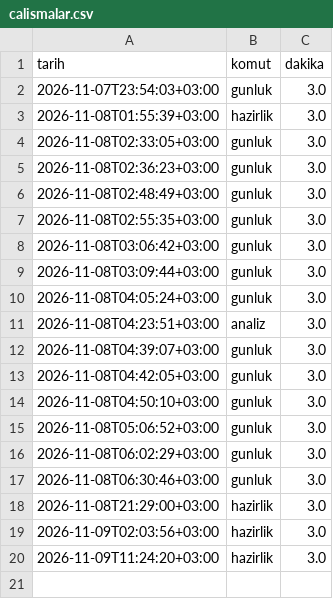
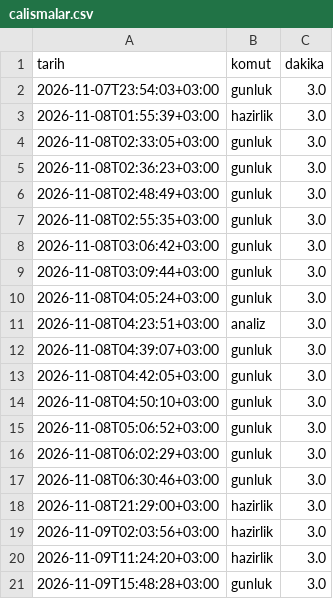
Before and after one commit to ScorpDasy/Llama, a CSV file: veri/kanallar/ana/calismalar.csv, drawn as a sheet.

```diff
--- a/veri/kanallar/ana/calismalar.csv
+++ b/veri/kanallar/ana/calismalar.csv
@@ -20 +20,2 @@ tarih,komut,dakika
 2026-11-09T11:24:20+03:00,hazirlik,3.0
+2026-11-09T15:48:28+03:00,gunluk,3.0
```
